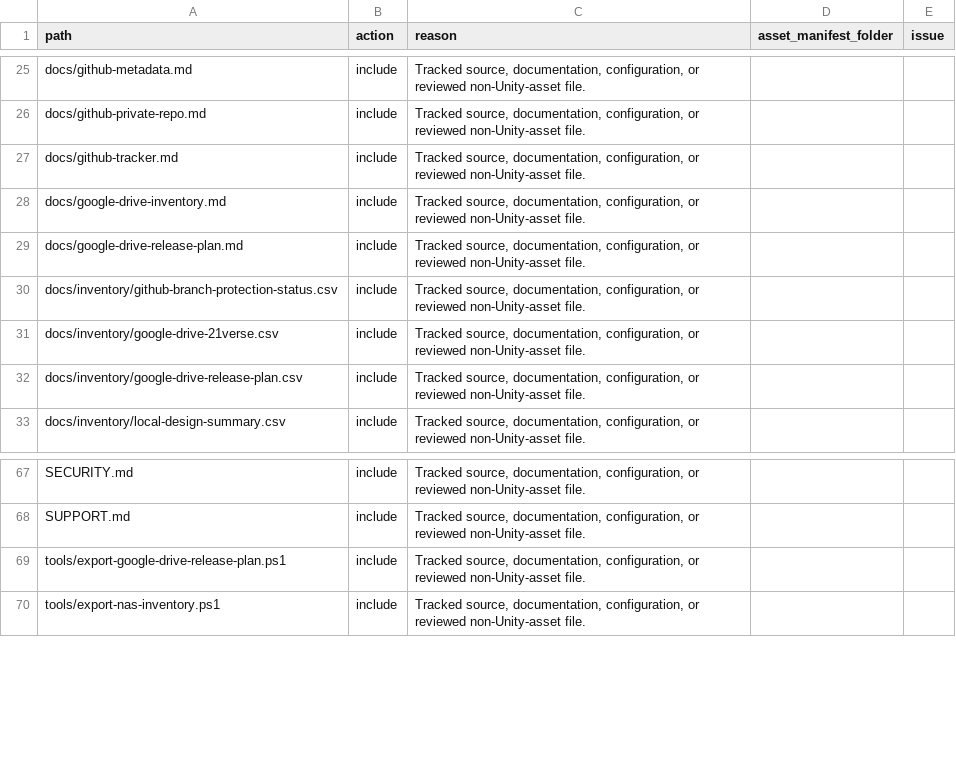
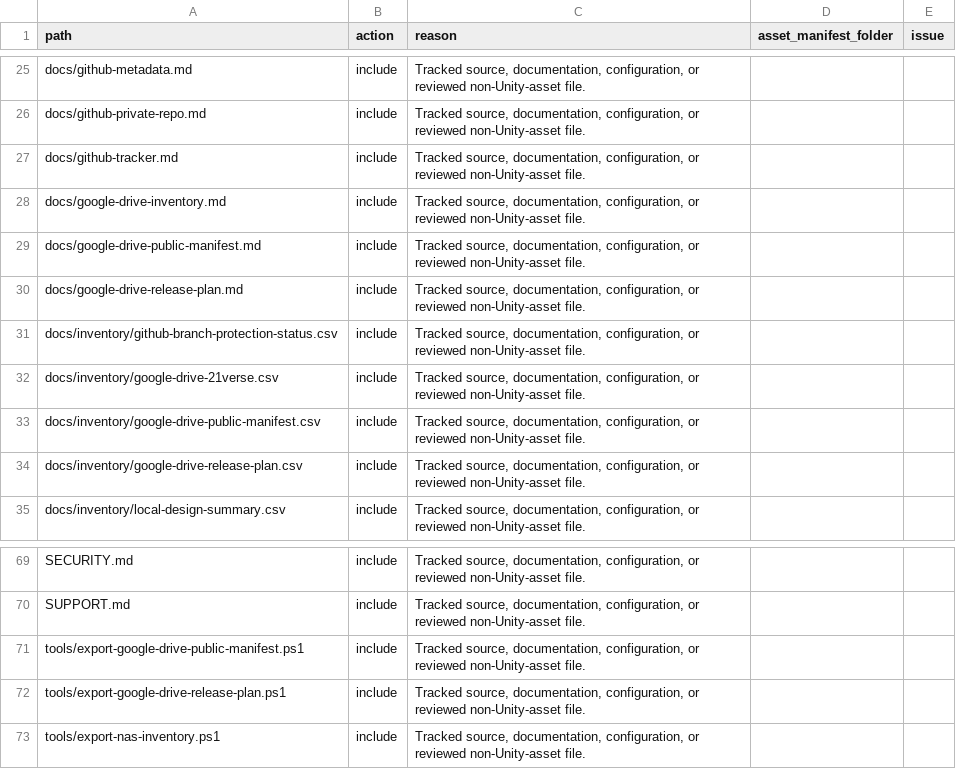
Before and after one commit to YYK2007/21verse, a CSV file: docs/inventory/public-release-file-plan.csv, drawn as a sheet; only a part is shown, gaps mark what is left out; the diff names each change by its address in the sheet, - before the commit and + after, or states it on an @@ line.

Commit message:
Refresh file plan for Drive manifest

```diff
--- a/docs/inventory/public-release-file-plan.csv
+++ b/docs/inventory/public-release-file-plan.csv
+row 29: docs/google-drive-public-manifest.md | include | Tracked source, documentation, configuration, or reviewed non-Unity-asset file.
+row 33: docs/inventory/google-drive-public-manifest.csv | include | Tracked source, documentation, configuration, or reviewed non-Unity-asset file.
+row 71: tools/export-google-drive-public-manifest.ps1 | include | Tracked source, documentation, configuration, or reviewed non-Unity-asset file.
```
